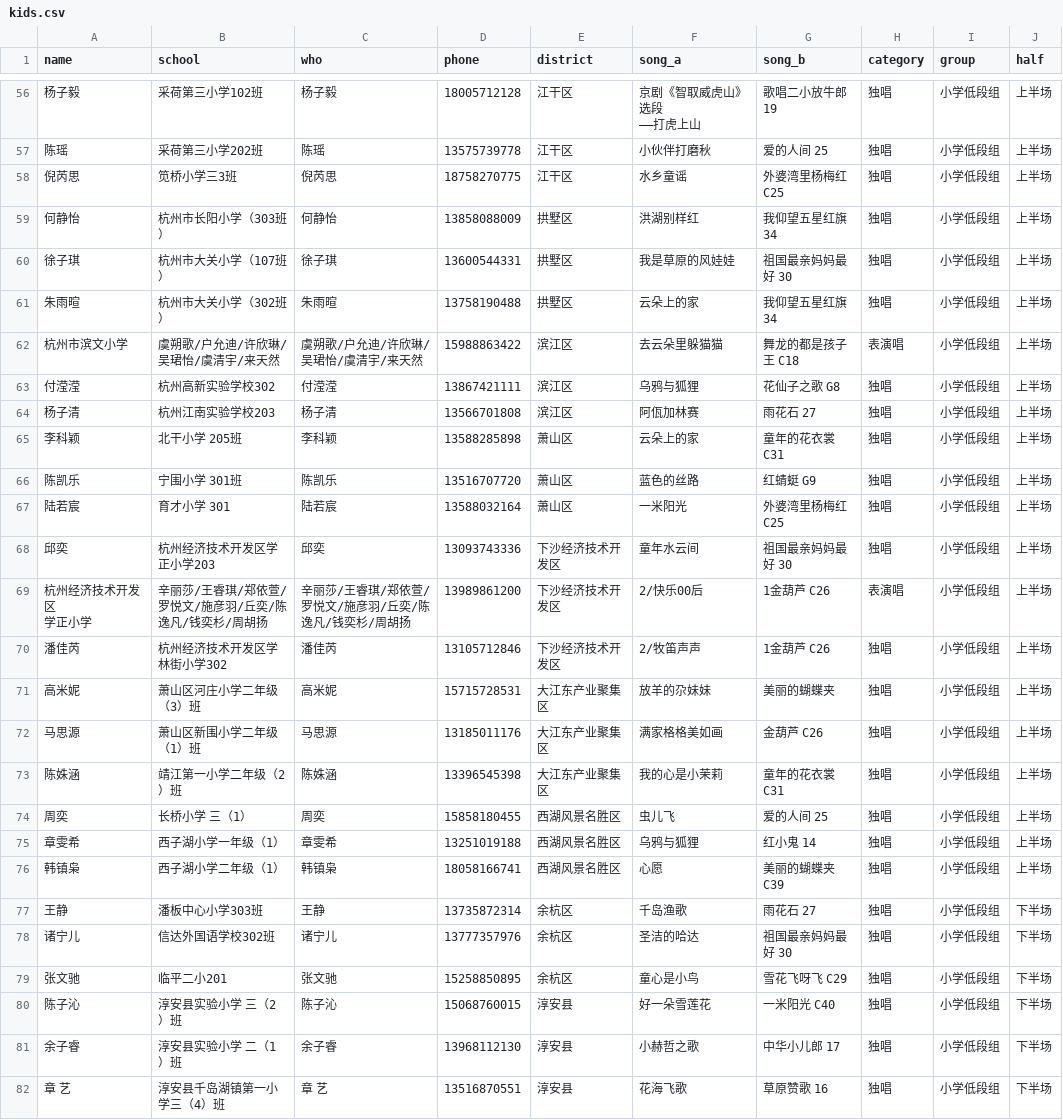
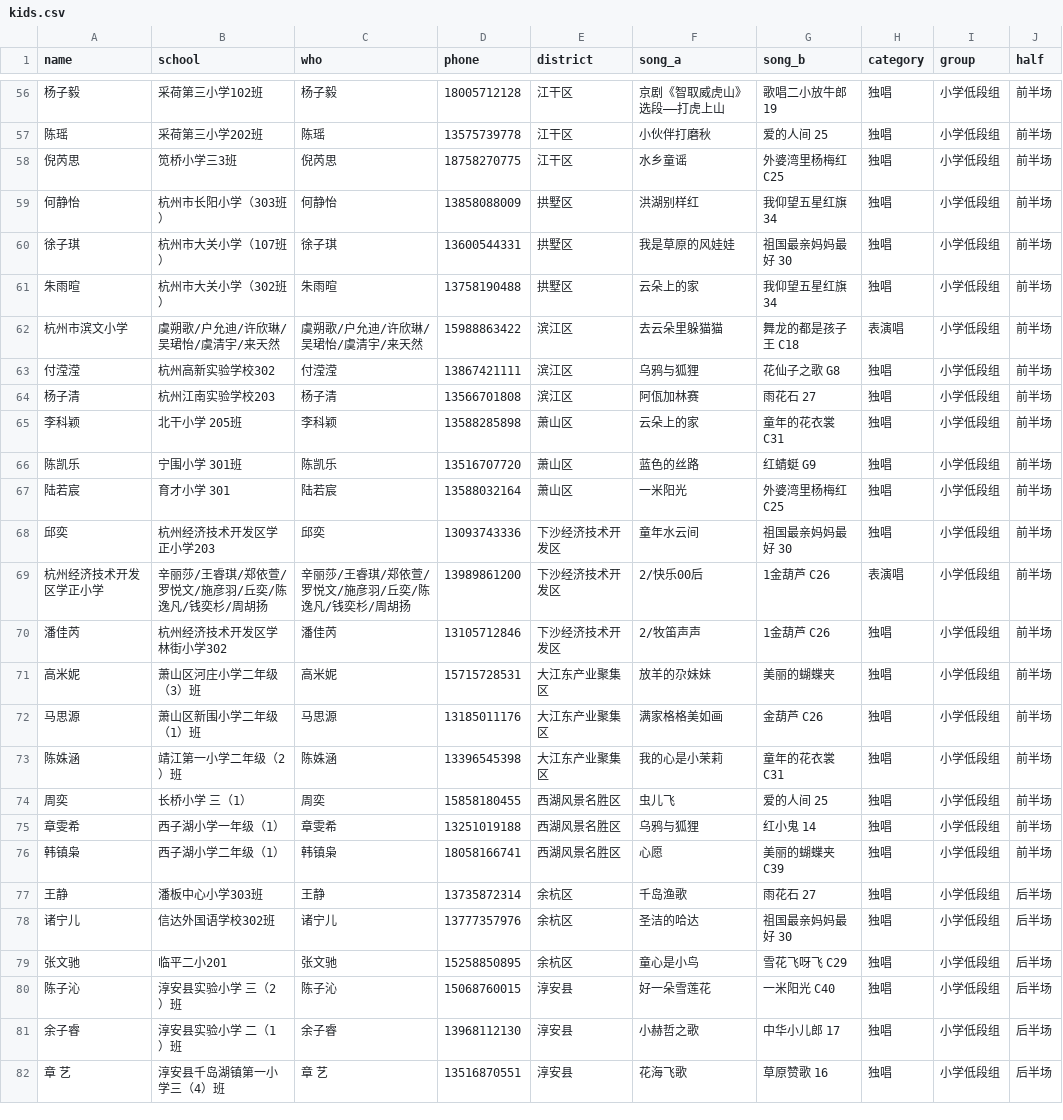
Before and after one commit to calebx/heaven_singing, a CSV file: db/kids.csv, drawn as a sheet; only a part is shown, gaps mark what is left out; the diff covers the shown part only.

```diff
--- a/db/kids.csv
+++ b/db/kids.csv
@@ -60,29 +56,27 @@ name,school,who,phone,district,song_a,song_b,category,group,half
-杨子毅,采荷第三小学102班,杨子毅,18005712128,江干区,"京剧《智取威虎山》选段
-——打虎上山",歌唱二小放牛郎 19,独唱,小学低段组,上半场
-陈瑶,采荷第三小学202班,陈瑶,13575739778,江干区,小伙伴打磨秋,爱的人间 25,独唱,小学低段组,上半场
-倪芮思,笕桥小学三3班,倪芮思,18758270775,江干区,水乡童谣,外婆湾里杨梅红 C25,独唱,小学低段组,上半场
-何静怡,杭州市长阳小学（303班）,何静怡,13858088009,拱墅区,洪湖别样红,我仰望五星红旗 34,独唱,小学低段组,上半场
-徐子琪,杭州市大关小学（107班）,徐子琪,13600544331,拱墅区,我是草原的风娃娃,祖国最亲妈妈最好 30,独唱,小学低段组,上半场
-朱雨暄,杭州市大关小学（302班）,朱雨暄,13758190488,拱墅区,云朵上的家,我仰望五星红旗 34,独唱,小学低段组,上半场
-杭州市滨文小学,虞朔歌/户允迪/许欣琳/吴珺怡/虞清宇/来天然,虞朔歌/户允迪/许欣琳/吴珺怡/虞清宇/来天然,15988863422,滨江区,去云朵里躲猫猫,舞龙的都是孩子王 C18,表演唱,小学低段组,上半场
-付滢滢,杭州高新实验学校302,付滢滢,13867421111,滨江区,乌鸦与狐狸,花仙子之歌 G8,独唱,小学低段组,上半场
-杨子清,杭州江南实验学校203,杨子清,13566701808,滨江区,阿佤加林赛,雨花石 27,独唱,小学低段组,上半场
-李科颖,北干小学 205班,李科颖,13588285898,萧山区,云朵上的家,童年的花衣裳 C31,独唱,小学低段组,上半场
-陈凯乐,宁围小学 301班,陈凯乐,13516707720,萧山区,蓝色的丝路,红蜻蜓 G9,独唱,小学低段组,上半场
-陆若宸,育才小学 301,陆若宸,13588032164,萧山区,一米阳光,外婆湾里杨梅红 C25,独唱,小学低段组,上半场
-邱奕,杭州经济技术开发区学正小学203,邱奕,13093743336,下沙经济技术开发区,童年水云间,祖国最亲妈妈最好 30,独唱,小学低段组,上半场
-"杭州经济技术开发区
-学正小学",辛丽莎/王睿琪/郑依萱/罗悦文/施彦羽/丘奕/陈逸凡/钱奕杉/周胡扬,辛丽莎/王睿琪/郑依萱/罗悦文/施彦羽/丘奕/陈逸凡/钱奕杉/周胡扬,13989861200,下沙经济技术开发区,2/快乐00后,1金葫芦 C26,表演唱,小学低段组,上半场
-潘佳芮,杭州经济技术开发区学林街小学302,潘佳芮,13105712846,下沙经济技术开发区,2/牧笛声声,1金葫芦 C26,独唱,小学低段组,上半场
-高米妮,萧山区河庄小学二年级（3）班,高米妮,15715728531,大江东产业聚集区,放羊的尕妹妹,美丽的蝴蝶夹,独唱,小学低段组,上半场
-马思源,萧山区新围小学二年级（1）班,马思源,13185011176,大江东产业聚集区,满家格格美如画,金葫芦 C26,独唱,小学低段组,上半场
-陈姝涵,靖江第一小学二年级（2）班,陈姝涵,13396545398,大江东产业聚集区,我的心是小茉莉,童年的花衣裳 C31,独唱,小学低段组,上半场
-周奕,长桥小学 三（1）,周奕,15858180455,西湖风景名胜区,虫儿飞,爱的人间 25,独唱,小学低段组,上半场
-章雯希,西子湖小学一年级（1）,章雯希,13251019188,西湖风景名胜区,乌鸦与狐狸,红小鬼 14,独唱,小学低段组,上半场
-韩镇枭,西子湖小学二年级（1）,韩镇枭,18058166741,西湖风景名胜区,心愿,美丽的蝴蝶夹 C39,独唱,小学低段组,上半场
-王静,潘板中心小学303班,王静,13735872314,余杭区,千岛渔歌,雨花石 27,独唱,小学低段组,下半场
-诸宁儿,信达外国语学校302班,诸宁儿,13777357976,余杭区,圣洁的哈达,祖国最亲妈妈最好 30,独唱,小学低段组,下半场
-张文驰,临平二小201,张文驰,15258850895,余杭区,童心是小鸟,雪花飞呀飞 C29,独唱,小学低段组,下半场
-陈子沁,淳安县实验小学 三（2）班,陈子沁,15068760015,淳安县,好一朵雪莲花,一米阳光 C40,独唱,小学低段组,下半场
-余子睿,淳安县实验小学 二（1）班,余子睿,13968112130,淳安县,小赫哲之歌,中华小儿郎 17,独唱,小学低段组,下半场
-章 艺,淳安县千岛湖镇第一小学三（4）班,章 艺,13516870551,淳安县,花海飞歌,草原赞歌 16,独唱,小学低段组,下半场
+杨子毅,采荷第三小学102班,杨子毅,18005712128,江干区,"京剧《智取威虎山》选段——打虎上山",歌唱二小放牛郎 19,独唱,小学低段组,前半场
+陈瑶,采荷第三小学202班,陈瑶,13575739778,江干区,小伙伴打磨秋,爱的人间 25,独唱,小学低段组,前半场
+倪芮思,笕桥小学三3班,倪芮思,18758270775,江干区,水乡童谣,外婆湾里杨梅红 C25,独唱,小学低段组,前半场
+何静怡,杭州市长阳小学（303班）,何静怡,13858088009,拱墅区,洪湖别样红,我仰望五星红旗 34,独唱,小学低段组,前半场
+徐子琪,杭州市大关小学（107班）,徐子琪,13600544331,拱墅区,我是草原的风娃娃,祖国最亲妈妈最好 30,独唱,小学低段组,前半场
+朱雨暄,杭州市大关小学（302班）,朱雨暄,13758190488,拱墅区,云朵上的家,我仰望五星红旗 34,独唱,小学低段组,前半场
+杭州市滨文小学,虞朔歌/户允迪/许欣琳/吴珺怡/虞清宇/来天然,虞朔歌/户允迪/许欣琳/吴珺怡/虞清宇/来天然,15988863422,滨江区,去云朵里躲猫猫,舞龙的都是孩子王 C18,表演唱,小学低段组,前半场
+付滢滢,杭州高新实验学校302,付滢滢,13867421111,滨江区,乌鸦与狐狸,花仙子之歌 G8,独唱,小学低段组,前半场
+杨子清,杭州江南实验学校203,杨子清,13566701808,滨江区,阿佤加林赛,雨花石 27,独唱,小学低段组,前半场
+李科颖,北干小学 205班,李科颖,13588285898,萧山区,云朵上的家,童年的花衣裳 C31,独唱,小学低段组,前半场
+陈凯乐,宁围小学 301班,陈凯乐,13516707720,萧山区,蓝色的丝路,红蜻蜓 G9,独唱,小学低段组,前半场
+陆若宸,育才小学 301,陆若宸,13588032164,萧山区,一米阳光,外婆湾里杨梅红 C25,独唱,小学低段组,前半场
+邱奕,杭州经济技术开发区学正小学203,邱奕,13093743336,下沙经济技术开发区,童年水云间,祖国最亲妈妈最好 30,独唱,小学低段组,前半场
+杭州经济技术开发区学正小学,辛丽莎/王睿琪/郑依萱/罗悦文/施彦羽/丘奕/陈逸凡/钱奕杉/周胡扬,辛丽莎/王睿琪/郑依萱/罗悦文/施彦羽/丘奕/陈逸凡/钱奕杉/周胡扬,13989861200,下沙经济技术开发区,2/快乐00后,1金葫芦 C26,表演唱,小学低段组,前半场
+潘佳芮,杭州经济技术开发区学林街小学302,潘佳芮,13105712846,下沙经济技术开发区,2/牧笛声声,1金葫芦 C26,独唱,小学低段组,前半场
+高米妮,萧山区河庄小学二年级（3）班,高米妮,15715728531,大江东产业聚集区,放羊的尕妹妹,美丽的蝴蝶夹,独唱,小学低段组,前半场
+马思源,萧山区新围小学二年级（1）班,马思源,13185011176,大江东产业聚集区,满家格格美如画,金葫芦 C26,独唱,小学低段组,前半场
+陈姝涵,靖江第一小学二年级（2）班,陈姝涵,13396545398,大江东产业聚集区,我的心是小茉莉,童年的花衣裳 C31,独唱,小学低段组,前半场
+周奕,长桥小学 三（1）,周奕,15858180455,西湖风景名胜区,虫儿飞,爱的人间 25,独唱,小学低段组,前半场
+章雯希,西子湖小学一年级（1）,章雯希,13251019188,西湖风景名胜区,乌鸦与狐狸,红小鬼 14,独唱,小学低段组,前半场
+韩镇枭,西子湖小学二年级（1）,韩镇枭,18058166741,西湖风景名胜区,心愿,美丽的蝴蝶夹 C39,独唱,小学低段组,前半场
+王静,潘板中心小学303班,王静,13735872314,余杭区,千岛渔歌,雨花石 27,独唱,小学低段组,后半场
+诸宁儿,信达外国语学校302班,诸宁儿,13777357976,余杭区,圣洁的哈达,祖国最亲妈妈最好 30,独唱,小学低段组,后半场
+张文驰,临平二小201,张文驰,15258850895,余杭区,童心是小鸟,雪花飞呀飞 C29,独唱,小学低段组,后半场
+陈子沁,淳安县实验小学 三（2）班,陈子沁,15068760015,淳安县,好一朵雪莲花,一米阳光 C40,独唱,小学低段组,后半场
+余子睿,淳安县实验小学 二（1）班,余子睿,13968112130,淳安县,小赫哲之歌,中华小儿郎 17,独唱,小学低段组,后半场
+章 艺,淳安县千岛湖镇第一小学三（4）班,章 艺,13516870551,淳安县,花海飞歌,草原赞歌 16,独唱,小学低段组,后半场
```
Also changed, not shown: 171 edited cells elsewhere in this file, 1 other file.
